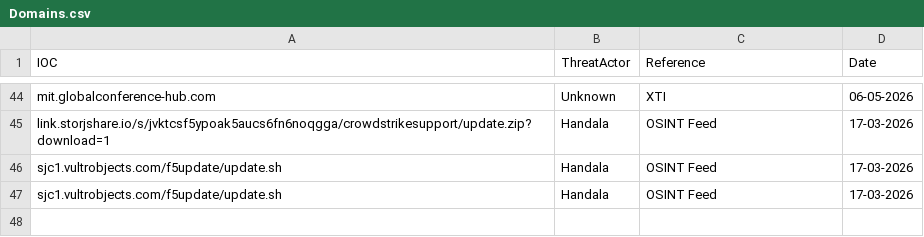
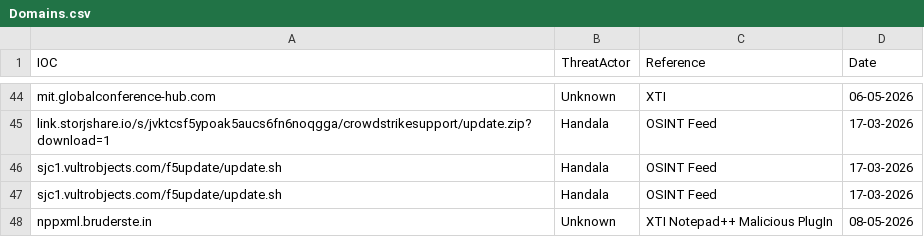
Before and after one commit to thflame/repo, a CSV file: Domains.csv, drawn as a sheet; only a part is shown, gaps mark what is left out.

Commit message:
Update Domains.csv

```diff
--- a/Domains.csv
+++ b/Domains.csv
@@ -47 +47,2 @@ sjc1.vultrobjects.com/f5update/update.sh,Handala,OSINT Feed,17-03-2026
 sjc1.vultrobjects.com/f5update/update.sh,Handala,OSINT Feed,17-03-2026
+nppxml.bruderste.in,Unknown,XTI Notepad++ Malicious PlugIn,08-05-2026
```
